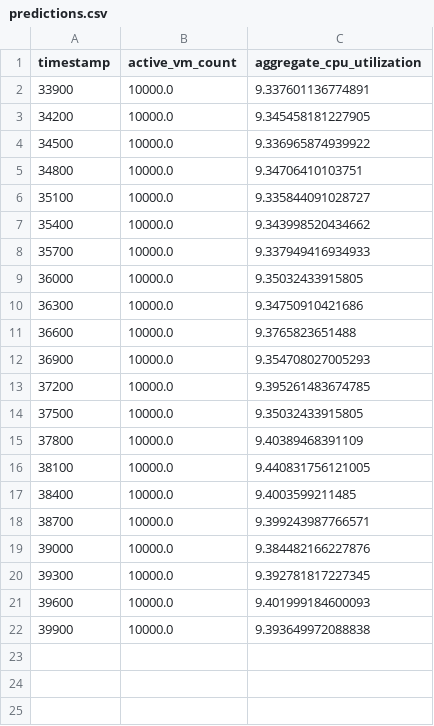
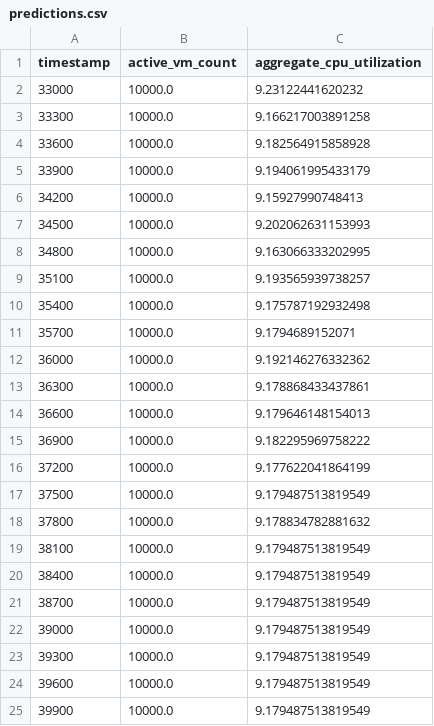
Before and after one commit to NisarAhmad7/forecasting-challenge, a CSV file: predictions.csv, drawn as a sheet.

Commit message:
Improve documentation and preprocessing to prevent data leakage

```diff
--- a/predictions.csv
+++ b/predictions.csv
@@ -1,22 +1,25 @@
 timestamp,active_vm_count,aggregate_cpu_utilization
-33900,10000.0,9.337601136774891
-34200,10000.0,9.345458181227905
-34500,10000.0,9.336965874939922
-34800,10000.0,9.34706410103751
-35100,10000.0,9.335844091028727
-35400,10000.0,9.343998520434662
-35700,10000.0,9.337949416934933
-36000,10000.0,9.35032433915805
-36300,10000.0,9.34750910421686
-36600,10000.0,9.3765823651488
-36900,10000.0,9.354708027005293
-37200,10000.0,9.395261483674785
-37500,10000.0,9.35032433915805
-37800,10000.0,9.40389468391109
-38100,10000.0,9.440831756121005
-38400,10000.0,9.4003599211485
-38700,10000.0,9.399243987766571
-39000,10000.0,9.384482166227876
-39300,10000.0,9.392781817227345
-39600,10000.0,9.401999184600093
-39900,10000.0,9.393649972088838
+33000,10000.0,9.23122441620232
+33300,10000.0,9.166217003891258
+33600,10000.0,9.182564915858928
+33900,10000.0,9.194061995433179
+34200,10000.0,9.15927990748413
+34500,10000.0,9.202062631153993
+34800,10000.0,9.163066333202995
+35100,10000.0,9.193565939738257
+35400,10000.0,9.175787192932498
+35700,10000.0,9.1794689152071
+36000,10000.0,9.192146276332362
+36300,10000.0,9.178868433437861
+36600,10000.0,9.179646148154013
+36900,10000.0,9.182295969758222
+37200,10000.0,9.177622041864199
+37500,10000.0,9.179487513819549
+37800,10000.0,9.178834782881632
+38100,10000.0,9.179487513819549
+38400,10000.0,9.179487513819549
+38700,10000.0,9.179487513819549
+39000,10000.0,9.179487513819549
+39300,10000.0,9.179487513819549
+39600,10000.0,9.179487513819549
+39900,10000.0,9.179487513819549
```
Also changed, not shown: 10 other files.
